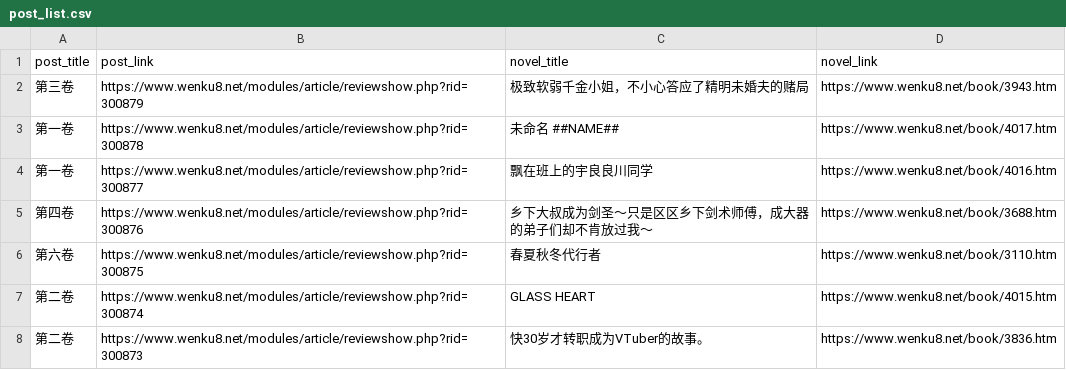
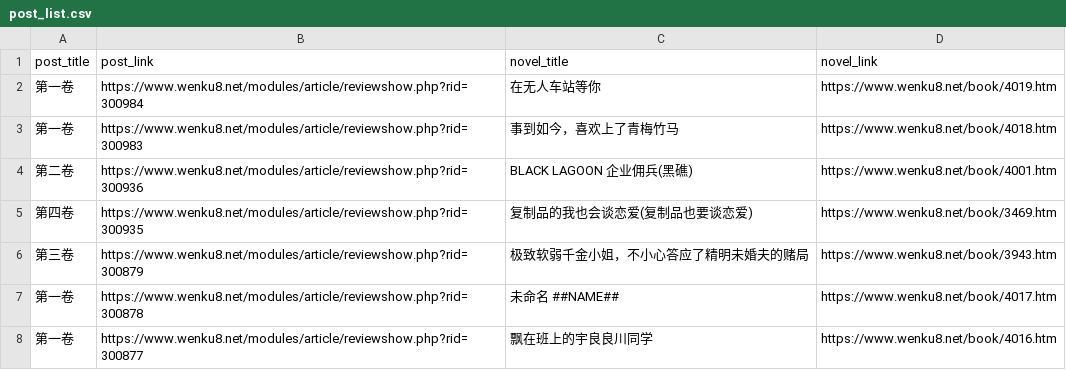
Before and after one commit to mojimoon/wenku8, a CSV file: out/post_list.csv, drawn as a sheet; only a part is shown; the shorter side is filled out with more unchanged rows.

```diff
--- a/out/post_list.csv
+++ b/out/post_list.csv
@@ -1,2 +1,6 @@
 post_title,post_link,novel_title,novel_link
+"第一卷",https://www.wenku8.net/modules/article/reviewshow.php?rid=300984,"在无人车站等你",https://www.wenku8.net/book/4019.htm
+"第一卷",https://www.wenku8.net/modules/article/reviewshow.php?rid=300983,"事到如今，喜欢上了青梅竹马",https://www.wenku8.net/book/4018.htm
+"第二卷",https://www.wenku8.net/modules/article/reviewshow.php?rid=300936,"BLACK LAGOON 企业佣兵(黑礁)",https://www.wenku8.net/book/4001.htm
+"第四卷",https://www.wenku8.net/modules/article/reviewshow.php?rid=300935,"复制品的我也会谈恋爱(复制品也要谈恋爱)",https://www.wenku8.net/book/3469.htm
 "第三卷",https://www.wenku8.net/modules/article/reviewshow.php?rid=300879,"极致软弱千金小姐，不小心答应了精明未婚夫的赌局",https://www.wenku8.net/book/3943.htm
```
Also changed, not shown: out/merged.csv, 3 other files.
